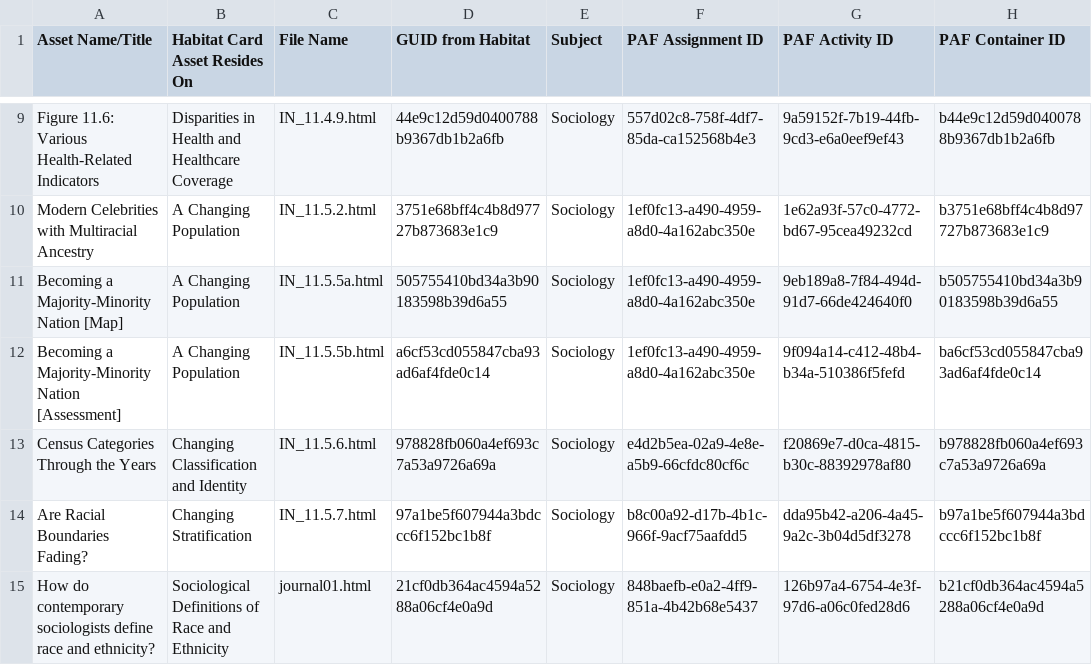
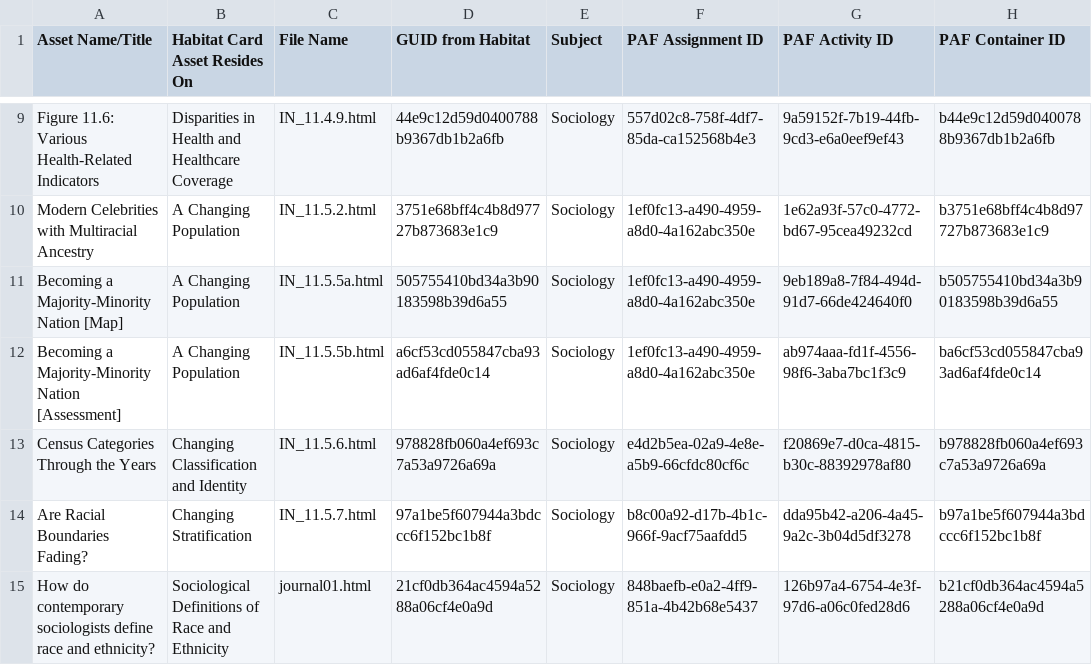
Before and after one commit to GRC1023/BrixContent, a CSV file: Manza/Other/ManzaOther.csv, drawn as a sheet; only a part is shown, gaps mark what is left out.

Commit message:
Hand edited ID for multiple choice question converted elsewhere

```diff
--- a/Manza/Other/ManzaOther.csv
+++ b/Manza/Other/ManzaOther.csv
@@ -11,3 +11,3 @@ Modern Celebrities with Multiracial Ancestry,A Changing Population,IN_11.5.2.htm
 Becoming a Majority-Minority Nation [Map],A Changing Population,IN_11.5.5a.html,505755410bd34a3b90183598b39d6a55,Sociology,1ef0fc13-a490-4959-a8d0-4a162abc350e,9eb189a8-7f84-494d-91d7-66de424640f0,b505755410bd34a3b90183598b39d6a55
-Becoming a Majority-Minority Nation [Assessment],A Changing Population,IN_11.5.5b.html,a6cf53cd055847cba93ad6af4fde0c14,Sociology,1ef0fc13-a490-4959-a8d0-4a162abc350e,9f094a14-c412-48b4-b34a-510386f5fefd,ba6cf53cd055847cba93ad6af4fde0c14
+Becoming a Majority-Minority Nation [Assessment],A Changing Population,IN_11.5.5b.html,a6cf53cd055847cba93ad6af4fde0c14,Sociology,1ef0fc13-a490-4959-a8d0-4a162abc350e,ab974aaa-fd1f-4556-98f6-3aba7bc1f3c9,ba6cf53cd055847cba93ad6af4fde0c14
 Census Categories Through the Years,Changing Classification and Identity,IN_11.5.6.html,978828fb060a4ef693c7a53a9726a69a,Sociology,e4d2b5ea-02a9-4e8e-a5b9-66cfdc80cf6c,f20869e7-d0ca-4815-b30c-88392978af80,b978828fb060a4ef693c7a53a9726a69a
```
